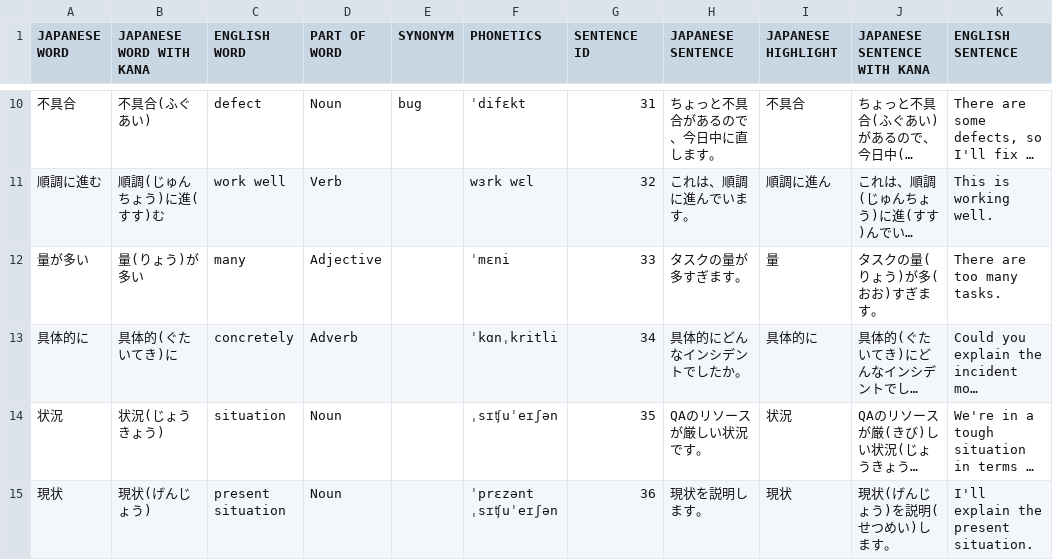
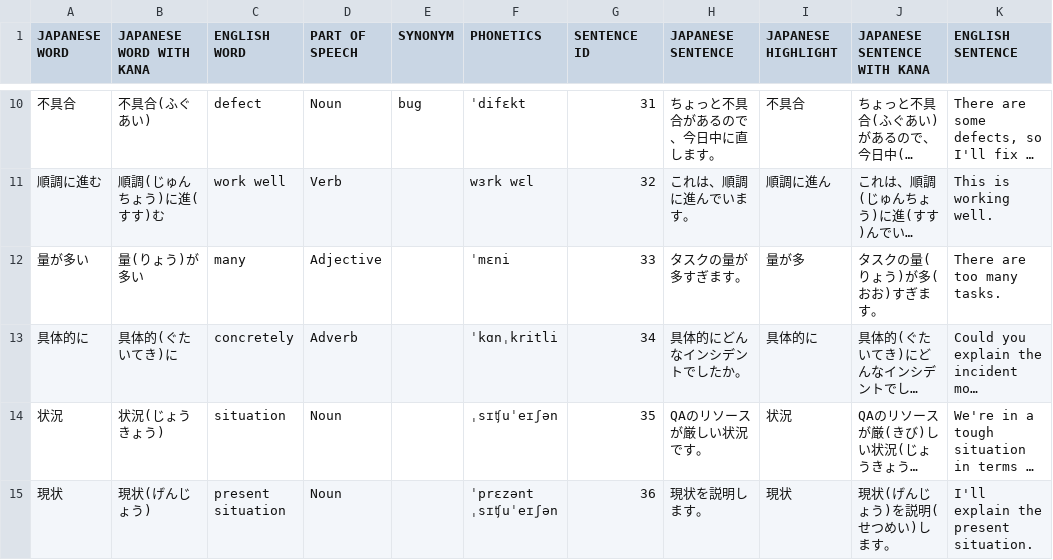
Before and after one commit to mercari/engineer-vocabulary-list, a CSV file: csv/list_2.csv, drawn as a sheet; only a part is shown, gaps mark what is left out; long unchanged cells end in …; the diff names each change by its address in the sheet, - before the commit and + after, or states it on an @@ line.

```diff
--- a/csv/list_2.csv
+++ b/csv/list_2.csv
-D1: PART OF WORD
+D1: PART OF SPEECH
-I12 (JAPANESE HIGHLIGHT): 量
+I12 (JAPANESE HIGHLIGHT): 量が多
```
Also changed, not shown: anki/engineer-vocabulary-list1.csv, anki/engineer-vocabulary-list2.csv, 6 other files.
